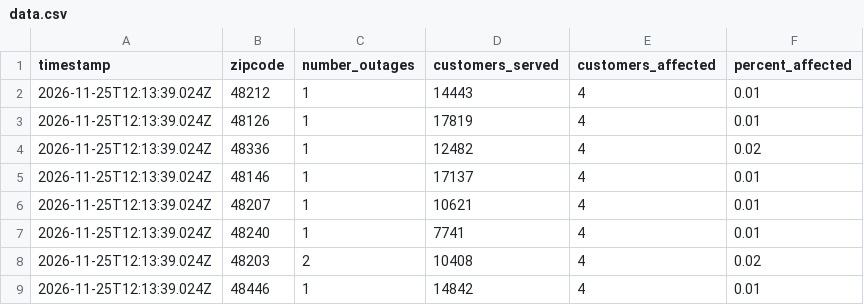
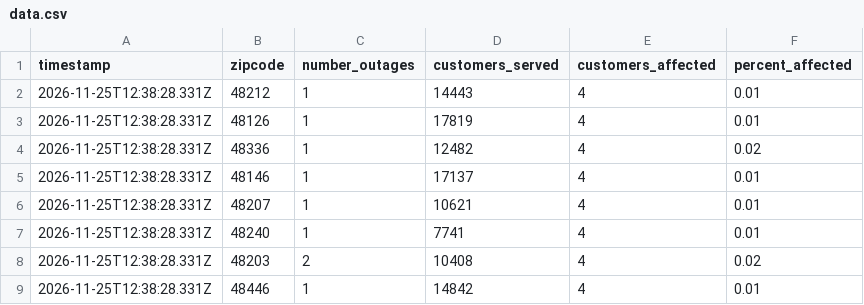
Before and after one commit to dschlaud/dte-outage-tracker, a CSV file: data.csv, drawn as a sheet.

```diff
--- a/data.csv
+++ b/data.csv
@@ -1,9 +1,9 @@
 timestamp,zipcode,number_outages,customers_served,customers_affected,percent_affected
-2026-11-25T12:13:39.024Z,48212,1,14443,4,0.01
-2026-11-25T12:13:39.024Z,48126,1,17819,4,0.01
-2026-11-25T12:13:39.024Z,48336,1,12482,4,0.02
-2026-11-25T12:13:39.024Z,48146,1,17137,4,0.01
-2026-11-25T12:13:39.024Z,48207,1,10621,4,0.01
-2026-11-25T12:13:39.024Z,48240,1,7741,4,0.01
-2026-11-25T12:13:39.024Z,48203,2,10408,4,0.02
-2026-11-25T12:13:39.024Z,48446,1,14842,4,0.01
+2026-11-25T12:38:28.331Z,48212,1,14443,4,0.01
+2026-11-25T12:38:28.331Z,48126,1,17819,4,0.01
+2026-11-25T12:38:28.331Z,48336,1,12482,4,0.02
+2026-11-25T12:38:28.331Z,48146,1,17137,4,0.01
+2026-11-25T12:38:28.331Z,48207,1,10621,4,0.01
+2026-11-25T12:38:28.331Z,48240,1,7741,4,0.01
+2026-11-25T12:38:28.331Z,48203,2,10408,4,0.02
+2026-11-25T12:38:28.331Z,48446,1,14842,4,0.01
```
Also changed, not shown: 2 other files.
